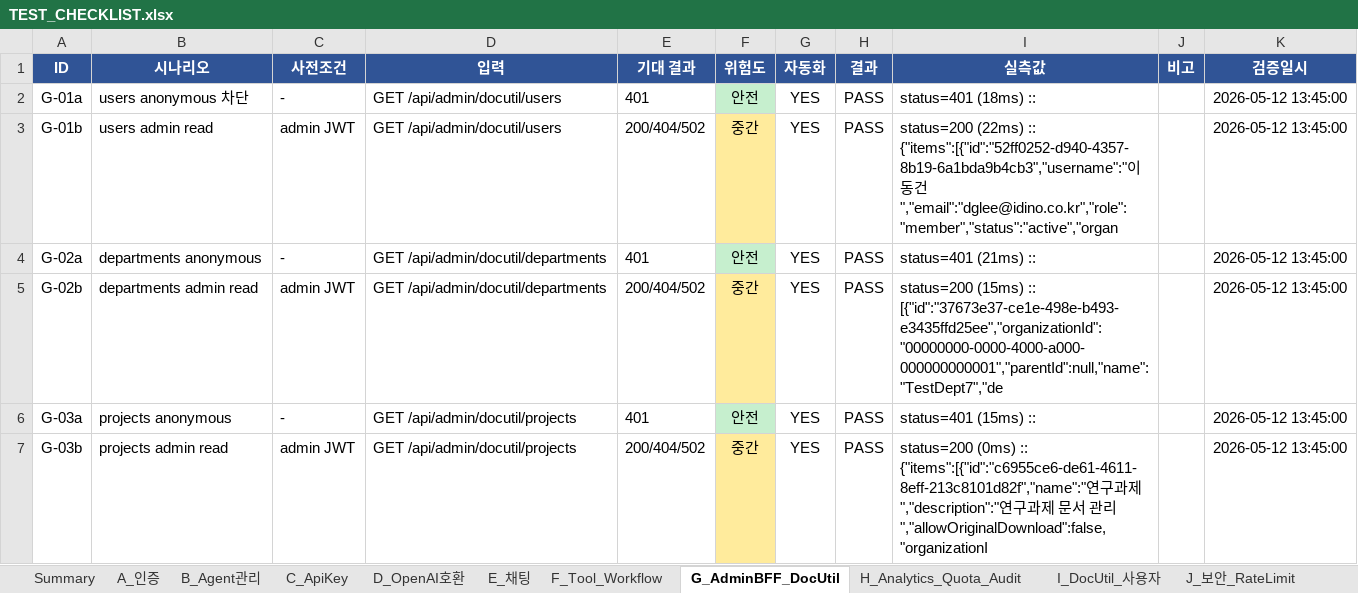
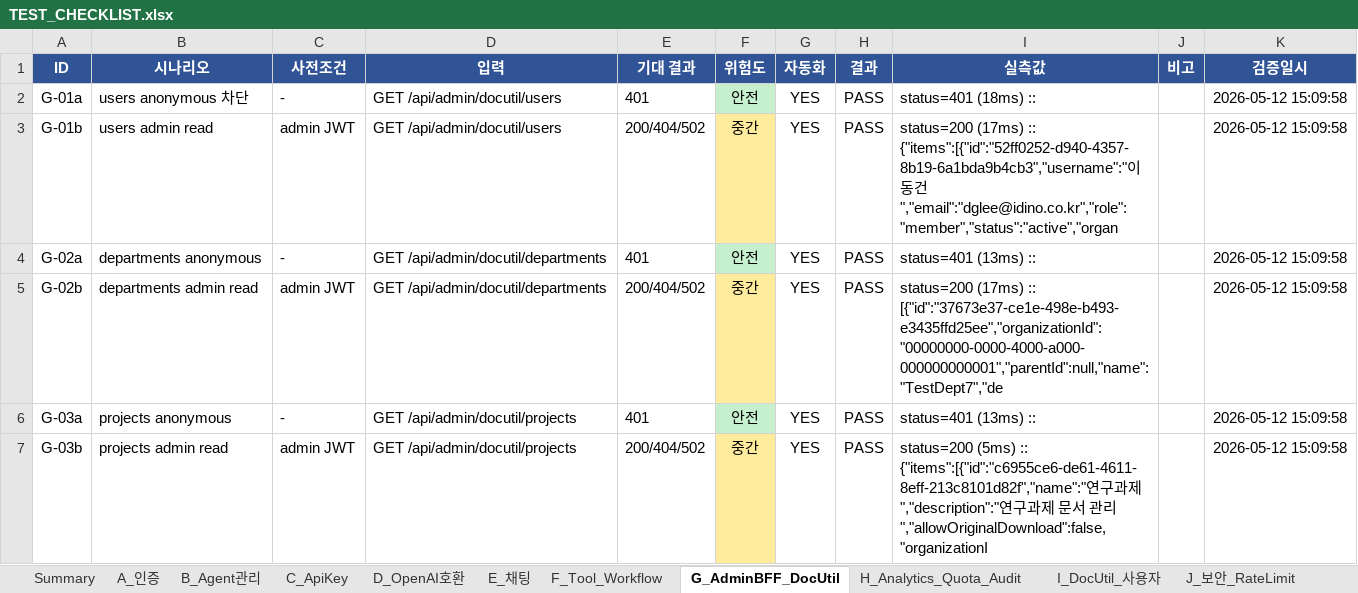
Before and after one commit to CherryCocacola/IDINO_Agent_Hub, an Excel workbook: docs/TEST_CHECKLIST.xlsx, sheet G_AdminBFF_DocUtil, drawn as a sheet; only a part is shown; values as stored, in another font and other column widths than the file's, no borders; conditional formats not drawn; the diff covers the shown part only; the diff names each change by its address in the sheet, - before the commit and + after, or states it on an @@ line.

```diff
--- a/docs/TEST_CHECKLIST.xlsx (sheet G_AdminBFF_DocUtil)
+++ b/docs/TEST_CHECKLIST.xlsx (sheet G_AdminBFF_DocUtil)
-K2:K7 (검증일시): 2026-05-12 13:45:00
+K2:K7 (검증일시): 2026-05-12 15:09:58
-I3 (실측값): status=200 (22ms) :: {"items":[{"id":"52ff0252-d940-4357-8b19-6a1bda9b4cb3","username":"…
+I3 (실측값): status=200 (17ms) :: {"items":[{"id":"52ff0252-d940-4357-8b19-6a1bda9b4cb3","username":"…
-I4 (실측값): status=401 (21ms) ::
+I4 (실측값): status=401 (13ms) ::
-I5 (실측값): status=200 (15ms) :: [{"id":"37673e37-ce1e-498e-b493-e3435ffd25ee","organizationId":"00000000-0000-4000-a000-000000000001","parentId":null,"name":"TestDept7","de
+I5 (실측값): status=200 (17ms) :: [{"id":"37673e37-ce1e-498e-b493-e3435ffd25ee","organizationId":"00000000-0000-4000-a000-000000000001","parentId":null,"name":"TestDept7","de
-I6 (실측값): status=401 (15ms) ::
+I6 (실측값): status=401 (13ms) ::
-I7 (실측값): status=200 (0ms) :: {"items":[{"id":"c6955ce6-de61-4611-8eff-213c8101d82f","name":"…
+I7 (실측값): status=200 (5ms) :: {"items":[{"id":"c6955ce6-de61-4611-8eff-213c8101d82f","name":"…
```
Also changed, not shown: 51 edited cells elsewhere in this sheet, sheet A_인증, sheet J_보안_RateLimit, sheet Summary, sheet B_Agent관리, sheet D_OpenAI호환, sheet E_채팅, 5 more sheets, 50 other files.
